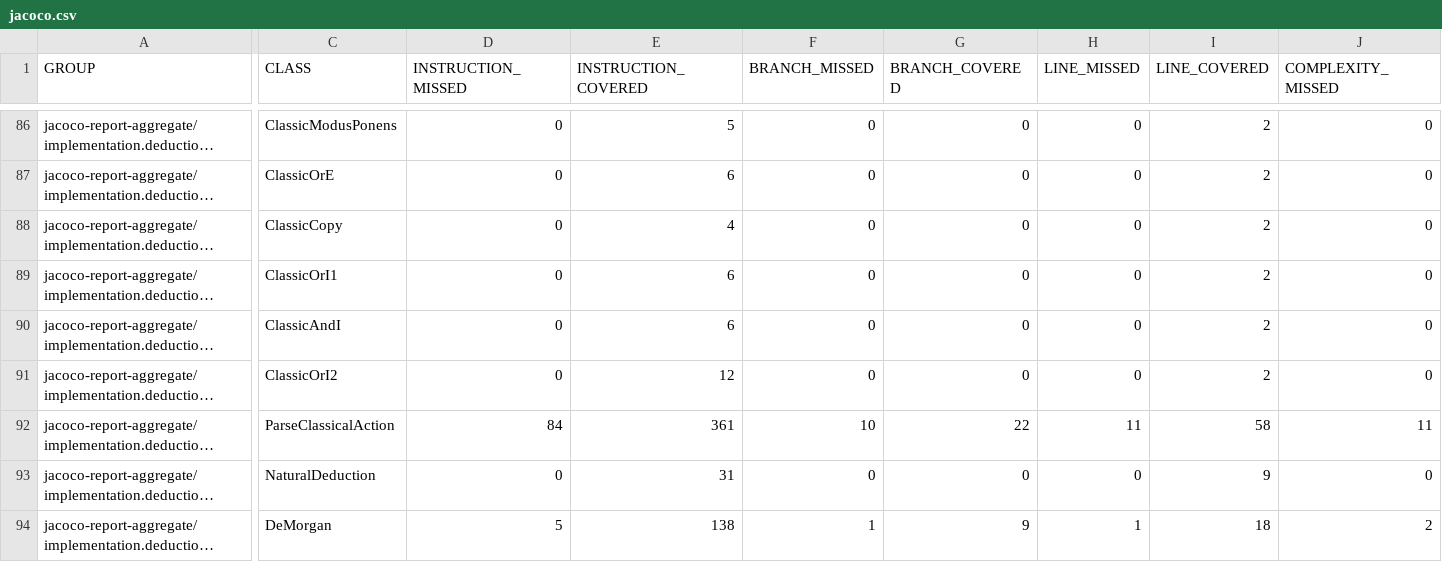
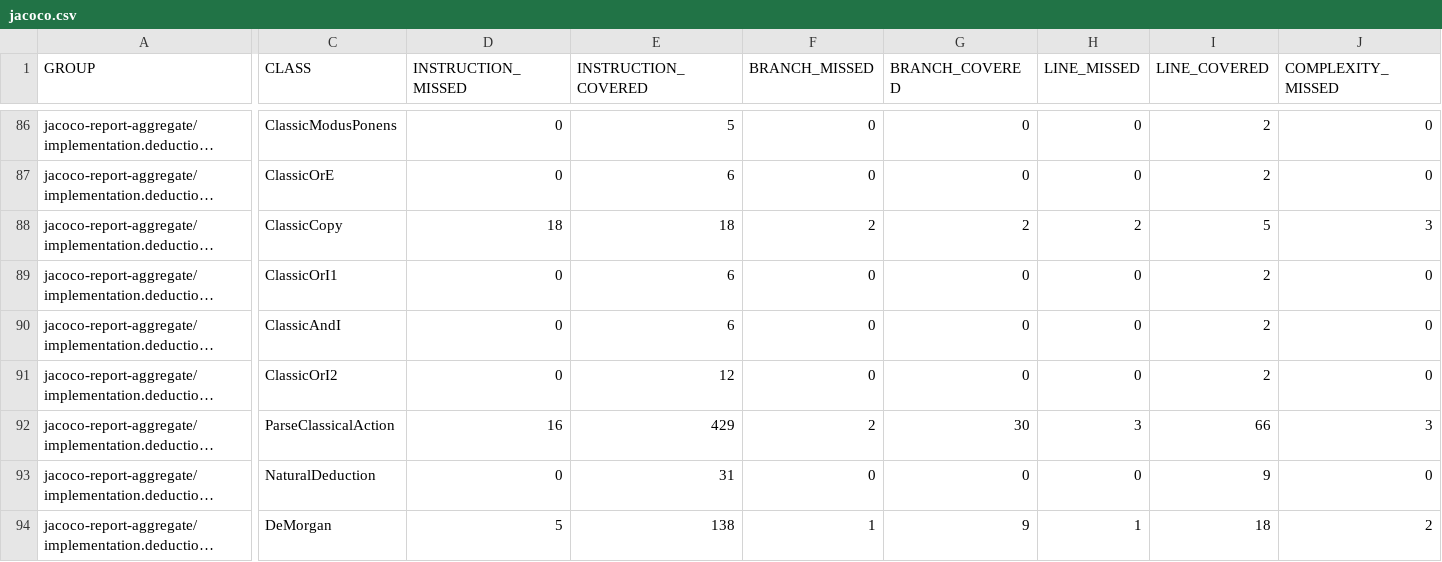
Before and after one commit to dan323/natural-deduction, a CSV file: 11/jacoco-aggregate/jacoco.csv, drawn as a sheet; only a part is shown, gaps mark what is left out; long unchanged cells end in …; the diff covers the shown part only; the diff names each change by its address in the sheet, - before the commit and + after, or states it on an @@ line.

```diff
--- a/11/jacoco-aggregate/jacoco.csv
+++ b/11/jacoco-aggregate/jacoco.csv
-D88 (INSTRUCTION_MISSED): 0
+D88 (INSTRUCTION_MISSED): 18
-E88 (INSTRUCTION_COVERED): 4
+E88 (INSTRUCTION_COVERED): 18
-F88 (BRANCH_MISSED): 0
+F88 (BRANCH_MISSED): 2
-G88 (BRANCH_COVERED): 0
+G88 (BRANCH_COVERED): 2
-H88 (LINE_MISSED): 0
+H88 (LINE_MISSED): 2
-I88 (LINE_COVERED): 2
+I88 (LINE_COVERED): 5
-J88 (COMPLEXITY_MISSED): 0
+J88 (COMPLEXITY_MISSED): 3
-D92 (INSTRUCTION_MISSED): 84
+D92 (INSTRUCTION_MISSED): 16
-E92 (INSTRUCTION_COVERED): 361
+E92 (INSTRUCTION_COVERED): 429
-F92 (BRANCH_MISSED): 10
+F92 (BRANCH_MISSED): 2
-G92 (BRANCH_COVERED): 22
+G92 (BRANCH_COVERED): 30
-H92 (LINE_MISSED): 11
+H92 (LINE_MISSED): 3
-I92 (LINE_COVERED): 58
+I92 (LINE_COVERED): 66
-J92 (COMPLEXITY_MISSED): 11
+J92 (COMPLEXITY_MISSED): 3
```
Also changed, not shown: 4 edited cells elsewhere in this file, 12 other files.
